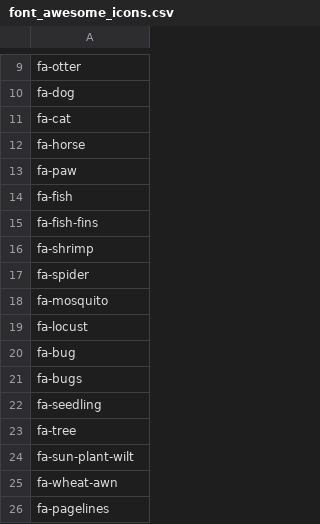
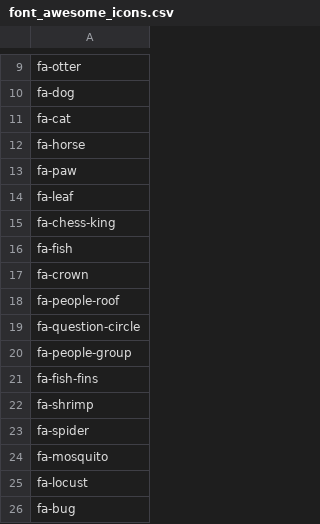
Before and after one commit to earth-metabolome-initiative/emi-monorepo, a CSV file: web/backend/db_data/font_awesome_icons.csv, drawn as a sheet; only a part is shown, gaps mark what is left out; the shorter side is filled out with more unchanged rows.

Commit message:
Now taxa table is populated in a reasonable amount of time

```diff
--- a/web/backend/db_data/font_awesome_icons.csv
+++ b/web/backend/db_data/font_awesome_icons.csv
@@ -13,3 +13,9 @@ fa-horse
 fa-paw
+fa-leaf
+fa-chess-king
 fa-fish
+fa-crown
+fa-people-roof
+fa-question-circle
+fa-people-group
 fa-fish-fins
```
Also changed, not shown: 15 other files.
